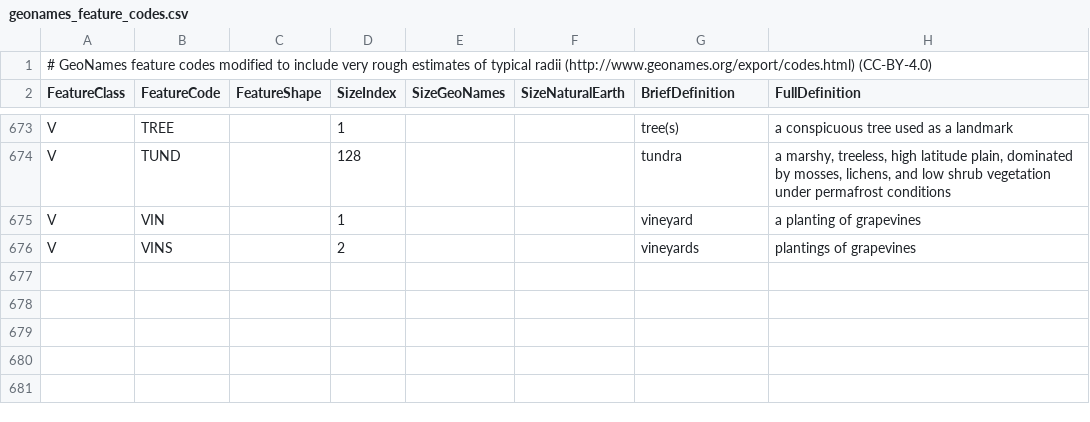
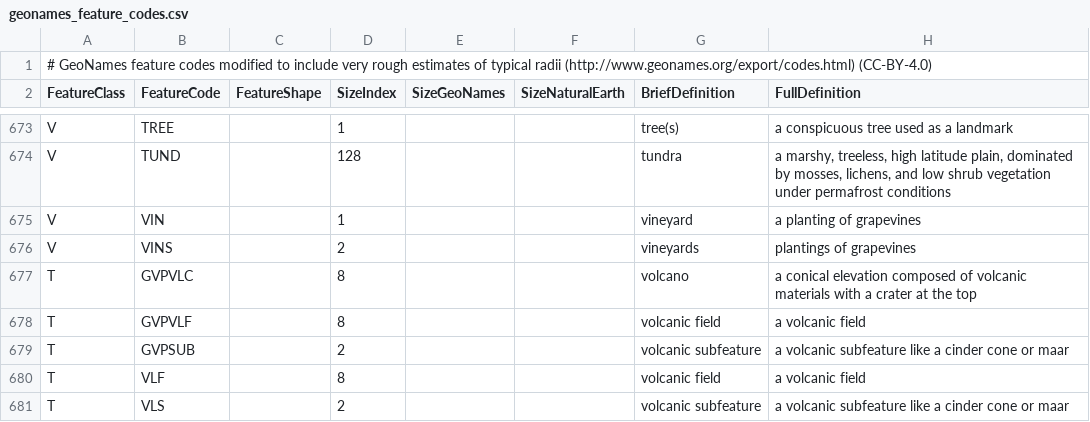
Before and after one commit to adamancer/nmnh_ms_tools, a CSV file: nmnh_ms_tools/_files/data/geonames/geonames_feature_codes.csv, drawn as a sheet; only a part is shown, gaps mark what is left out.

Commit message:
Add custom codes for volcanoes

```diff
--- a/nmnh_ms_tools/_files/data/geonames/geonames_feature_codes.csv
+++ b/nmnh_ms_tools/_files/data/geonames/geonames_feature_codes.csv
@@ -676 +676,6 @@ V,VIN,,1,,,vineyard,a planting of grapevines
 V,VINS,,2,,,vineyards,plantings of grapevines
+T,GVPVLC,,8,,,volcano,a conical elevation composed of volcanic materials with a crater at the top
+T,GVPVLF,,8,,,volcanic field,a volcanic field
+T,GVPSUB,,2,,,volcanic subfeature,a volcanic subfeature like a cinder cone or maar
+T,VLF,,8,,,volcanic field,a volcanic field
+T,VLS,,2,,,volcanic subfeature,a volcanic subfeature like a cinder cone or maar
```
Also changed, not shown: 1 other file.
